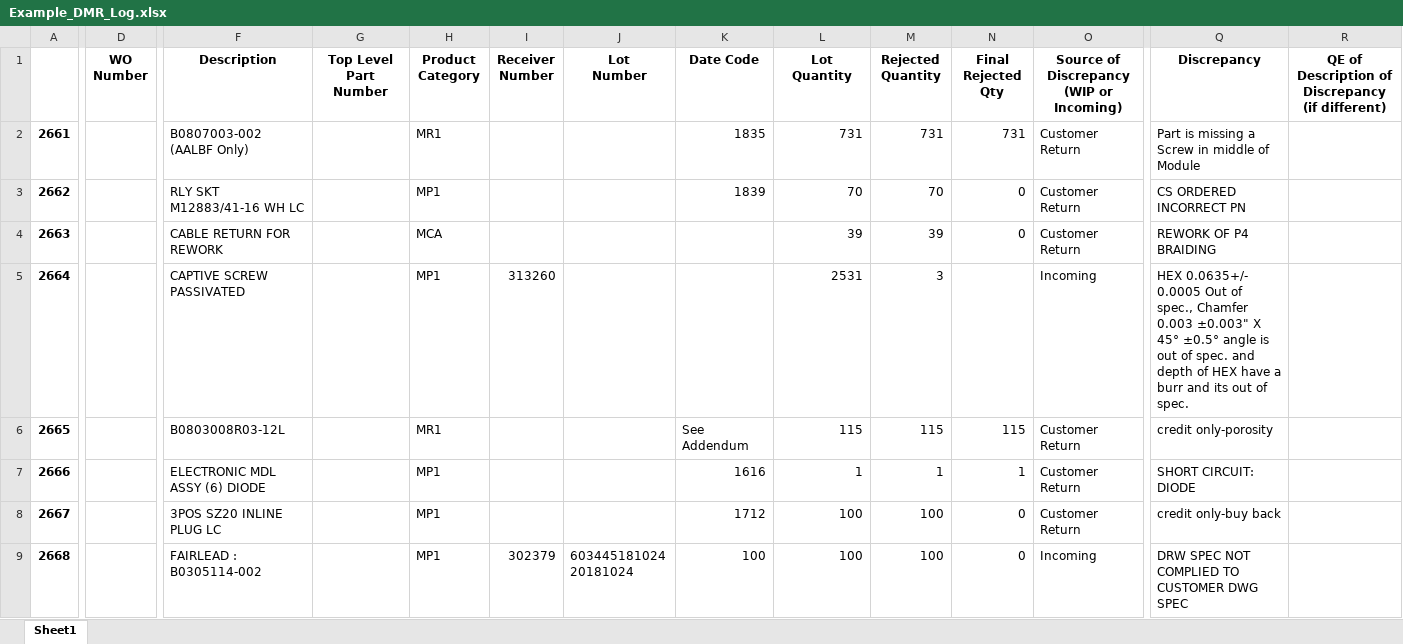
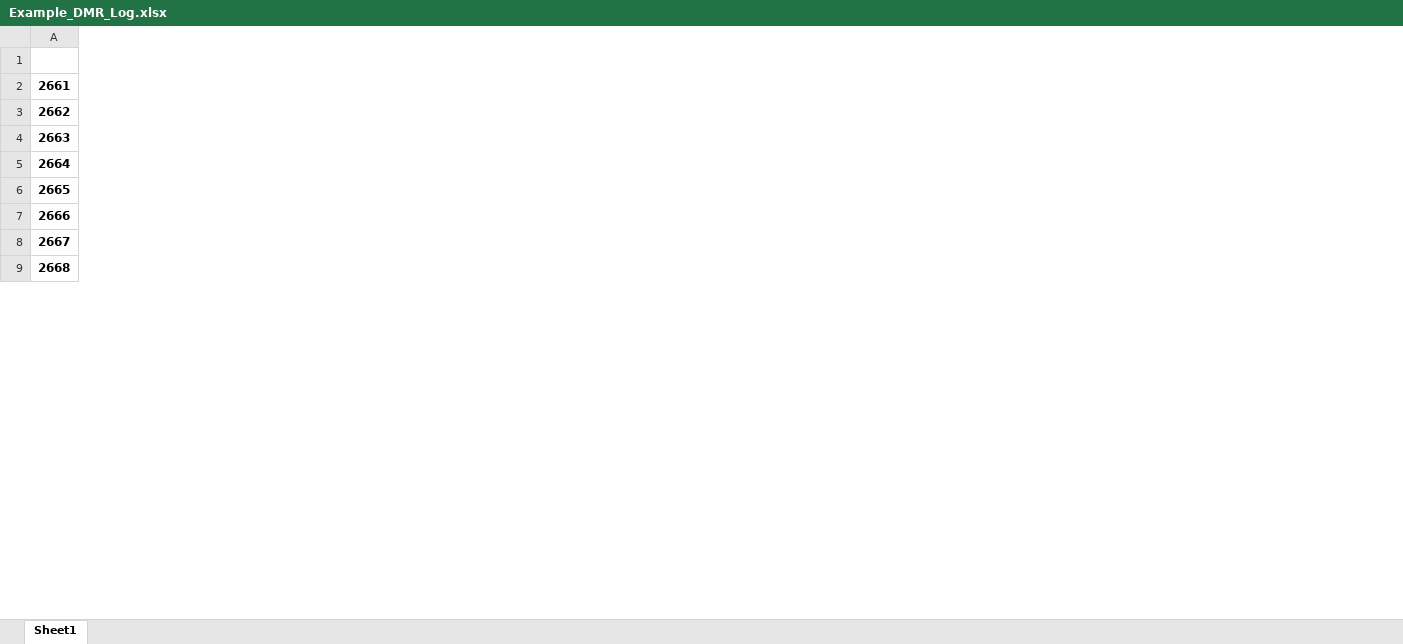
Before and after one commit to ojasvimukkoti/SQR--Dashboard, an Excel workbook: Example_DMR_Log.xlsx, sheet Sheet1, drawn as a sheet; only a part is shown, gaps mark what is left out; values as stored, in another font and other column widths than the file's, no borders; ↵ is a line break in a cell; the diff covers the shown part only; the diff names each change by its address in the sheet, - before the commit and + after, or states it on an @@ line.

Commit message:
Example DMR Log

```diff
--- a/Example_DMR_Log.xlsx (sheet Sheet1)
+++ b/Example_DMR_Log.xlsx (sheet Sheet1)
-column D (WO Number), empty
-column F (Description), rows 2-9: B0807003-002 (AALBF Only) | RLY SKT M12883/41-16 WH LC | CABLE RETURN FOR REWORK | CAPTIVE SCREW PASSIVATED | B0803008R03-12L | ELECTRONIC MDL ASSY (6) DIODE | 3POS SZ20 INLINE PLUG LC | FAIRLEAD : B0305114-002
-column G (Top Level Part Number), empty
-column H (Product Category), rows 2-9: MR1 | MP1 | MCA | MP1 | MR1 | MP1 | MP1 | MP1
-column I (Receiver Number), rows 5-9: 313260 |  |  |  | 302379
-column J (Lot Number), row 9: 603445181024 ↵ 20181024
-column K (Date Code), rows 2-9: 1835 | 1839 |  |  | See Addendum | 1616 | 1712 | 100
-column L (Lot Quantity), rows 2-9: 731 | 70 | 39 | 2531 | 115 | 1 | 100 | 100
-column M (Rejected Quantity), rows 2-9: 731 | 70 | 39 | 3 | 115 | 1 | 100 | 100
-column N (Final Rejected Qty), rows 2-9: 731 | 0 | 0 |  | 115 | 1 | 0 | 0
-column O, rows 1-9: Source of Discrepancy (WIP or Incoming) | Customer Return | Customer Return | Customer Return | Incoming | Customer Return | Customer Return | Customer Return | Incoming
-column Q (Discrepancy), rows 2-9: Part is missing a Screw in middle of Module | CS ORDERED INCORRECT PN | REWORK OF P4 BRAIDING | HEX 0.0635+/- 0.0005 Out of spec., Chamfer 0.003 ±0.003" X 45° ±0.5° angle is out of spec. and depth of HEX have a burr and its out of spec. | credit only-porosity | SHORT CIRCUIT: DIODE | credit only-buy back | DRW SPEC NOT COMPLIED TO CUSTOMER DWG SPEC
-column R, row 1: QE of Description of Discrepancy (if different)
```
Also changed, not shown: 17 removed columns and 2 edited cells elsewhere in this sheet.
